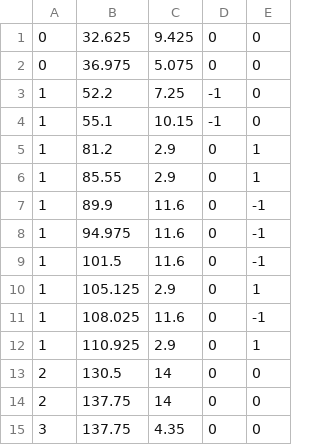
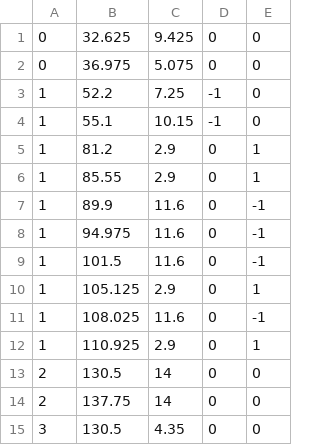
Before and after one commit to tricore-as17/scrollShotGame2.5D, a CSV file: GameProject/Information/InitializeEnemy.csv, drawn as a sheet.

```diff
--- a/GameProject/Information/InitializeEnemy.csv
+++ b/GameProject/Information/InitializeEnemy.csv
@@ -14,2 +14,2 @@
 2,137.75,14,0,0
-3,137.75,4.35,0,0
+3,130.5,4.35,0,0
```
Also changed, not shown: 7 other files.
